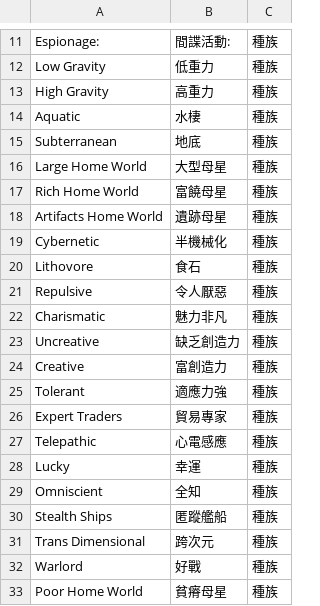
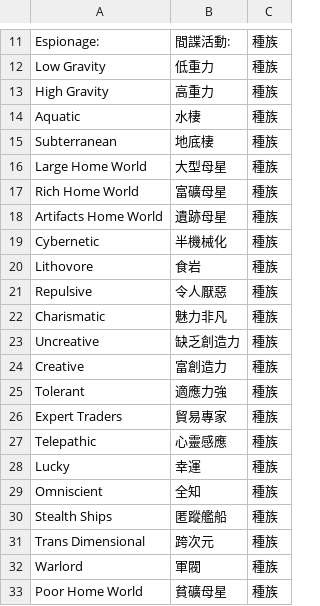
Before and after one commit to wicanr2/master-of-orion2-remake-cht, a TSV file: assets/i18n/raceinfo.tsv, drawn as a sheet; only a part is shown, gaps mark what is left out.

```diff
--- a/assets/i18n/raceinfo.tsv
+++ b/assets/i18n/raceinfo.tsv
@@ -14,8 +14,8 @@ High Gravity	高重力	種族
 Aquatic	水棲	種族
-Subterranean	地底	種族
+Subterranean	地底棲	種族
 Large Home World	大型母星	種族
-Rich Home World	富饒母星	種族
+Rich Home World	富礦母星	種族
 Artifacts Home World	遺跡母星	種族
 Cybernetic	半機械化	種族
-Lithovore	食石	種族
+Lithovore	食岩	種族
 Repulsive	令人厭惡	種族
@@ -26,3 +26,3 @@ Tolerant	適應力強	種族
 Expert Traders	貿易專家	種族
-Telepathic	心電感應	種族
+Telepathic	心靈感應	種族
 Lucky	幸運	種族
@@ -31,3 +31,3 @@ Stealth Ships	匿蹤艦船	種族
 Trans Dimensional	跨次元	種族
-Warlord	好戰	種族
-Poor Home World	貧瘠母星	種族
+Warlord	軍閥	種族
+Poor Home World	貧礦母星	種族
```
Also changed, not shown: assets/i18n/races.tsv, 1 other file.
